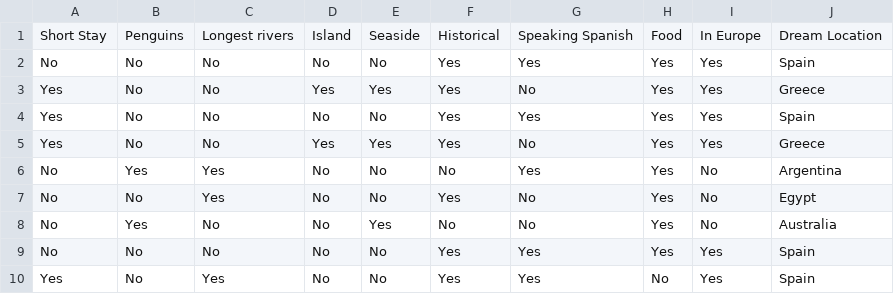
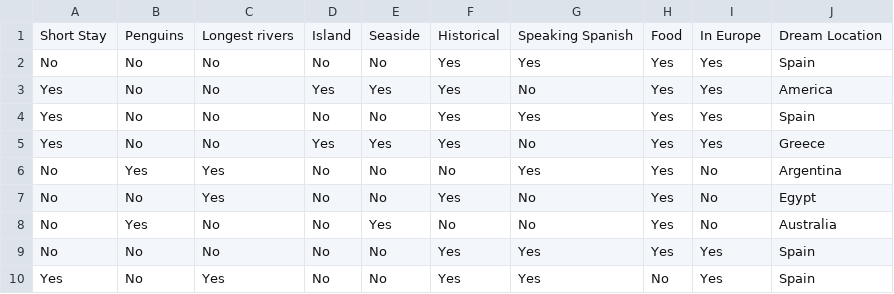
Before and after one commit to lewiswale/CS5011-A3, a CSV file: trip2.csv, drawn as a sheet; only a part is shown.

```diff
--- a/trip2.csv
+++ b/trip2.csv
@@ -2,3 +2,3 @@ Short Stay,Penguins,Longest rivers,Island,Seaside,Historical,Speaking Spanish,Fo
 No,No,No,No,No,Yes,Yes,Yes,Yes,Spain
-Yes,No,No,Yes,Yes,Yes,No,Yes,Yes,Greece
+Yes,No,No,Yes,Yes,Yes,No,Yes,Yes,America
 Yes,No,No,No,No,Yes,Yes,Yes,Yes,Spain
```
Also changed, not shown: trip.csv, 5 other files.
